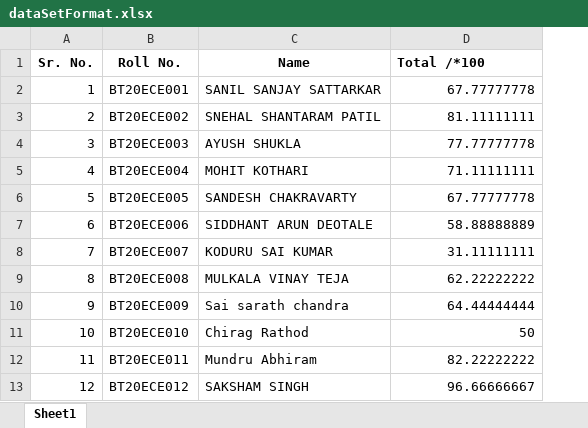
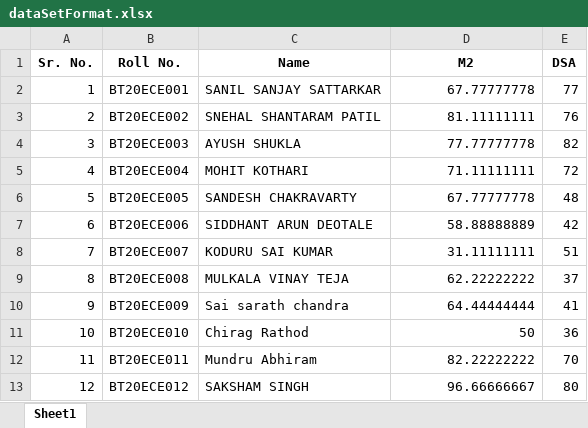
Before and after one commit to horizon3902/grade-calculator, an Excel workbook: DataSet/dataSetFormat.xlsx, sheet Sheet1, drawn as a sheet; only a part is shown; values as stored, in another font and other column widths than the file's, no borders; the diff names each change by its address in the sheet, - before the commit and + after, or states it on an @@ line.

Commit message:
Data Added for other subject

```diff
--- a/DataSet/dataSetFormat.xlsx (sheet Sheet1)
+++ b/DataSet/dataSetFormat.xlsx (sheet Sheet1)
+column E (DSA), rows 2-13: 77 | 76 | 82 | 72 | 48 | 42 | 51 | 37 | 41 | 36 | 70 | 80
-D1: Total /*100
+D1: M2
-D1 alignment: left
+D1 alignment: center
```
Also changed, not shown: 1 other file.
